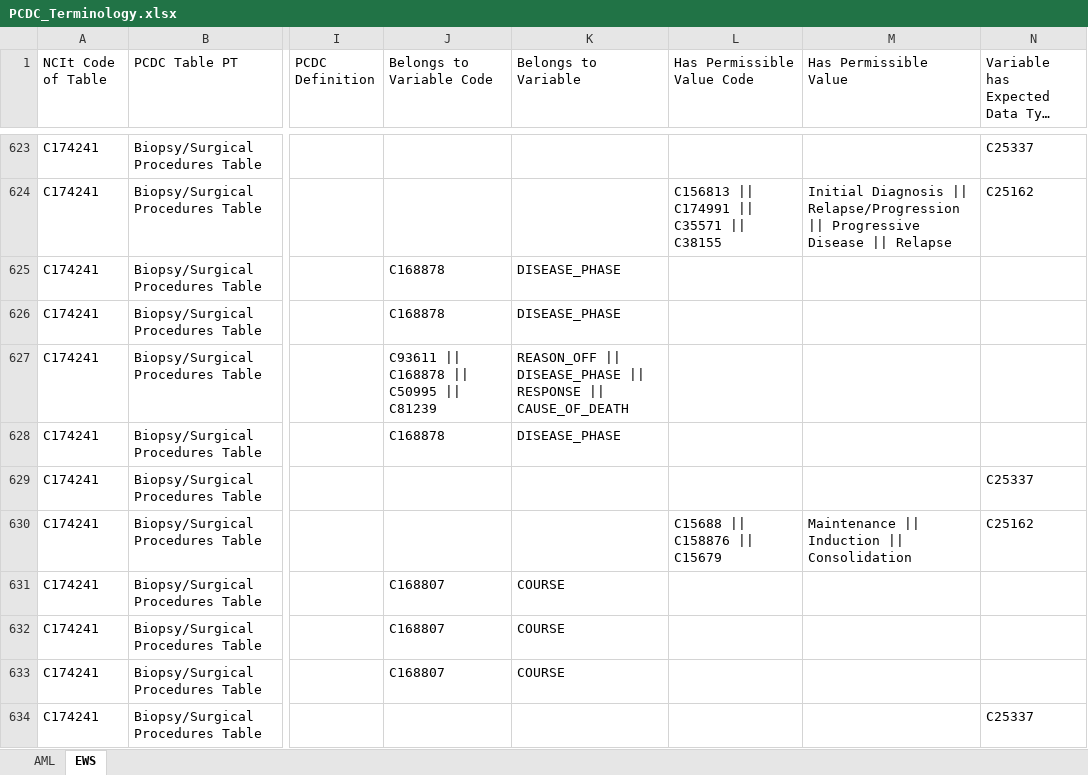
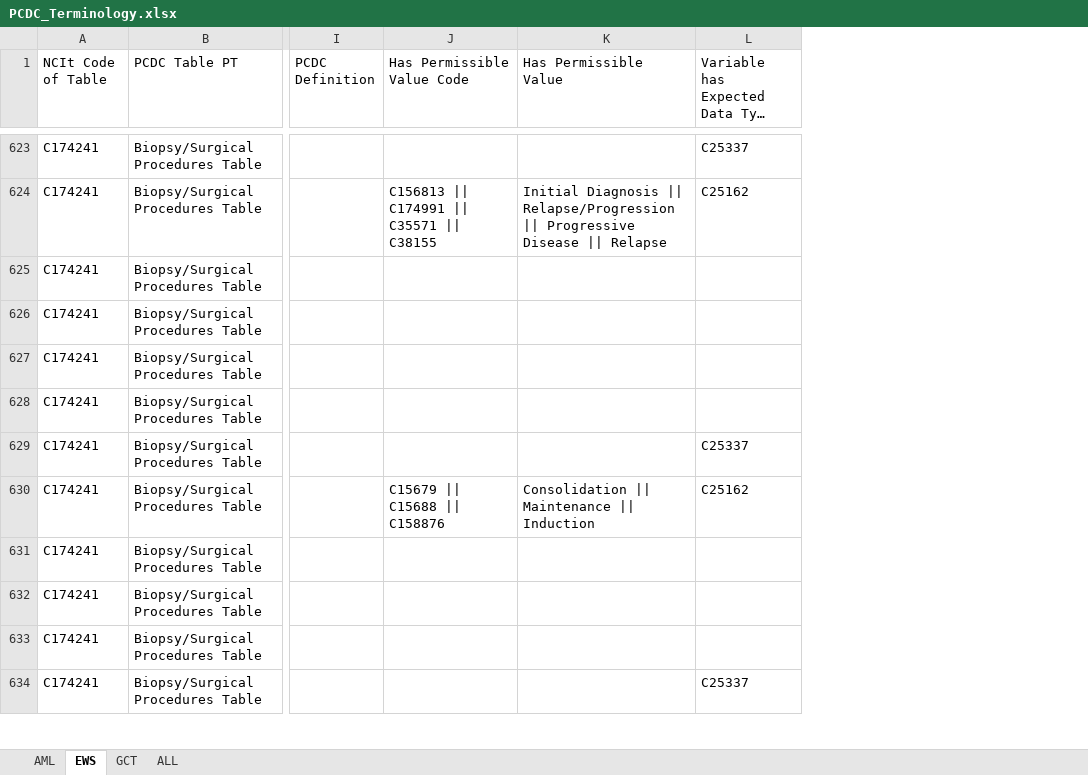
Before and after one commit to CBIIT/evs-sip-webportal, an Excel workbook: server/data_files/PCDC/PCDC_Terminology.xlsx, sheet EWS, drawn as a sheet; only a part is shown, gaps mark what is left out; long unchanged cells end in …; values as stored, in another font and other column widths than the file's, no cell formats; removed rows and columns are numbered as before the commit, all else as after; the diff covers the shown part only; the diff names each change by its address in the sheet, - before the commit and + after, or states it on an @@ line.

```diff
--- a/server/data_files/PCDC/PCDC_Terminology.xlsx (sheet EWS)
+++ b/server/data_files/PCDC/PCDC_Terminology.xlsx (sheet EWS)
+sheet tab: GCT
+sheet tab: ALL
-column J (Belongs to Variable Code), rows 625-633: C168878 | C168878 | C93611 || C168878 || C50995 || C81239 | C168878 |  |  | C168807 | C168807 | C168807
-column K (Belongs to Variable), rows 625-633: DISEASE_PHASE | DISEASE_PHASE | REASON_OFF || DISEASE_PHASE || RESPONSE || CAUSE_OF_DEATH | DISEASE_PHASE |  |  | COURSE | COURSE | COURSE
-J630 (Has Permissible Value Code): C15688 || C158876 || C15679
+J630 (Has Permissible Value Code): C15679 || C15688 || C158876
-K630 (Has Permissible Value): Maintenance || Induction || Consolidation
+K630 (Has Permissible Value): Consolidation || Maintenance || Induction
```
Also changed, not shown: 9 added rows, 4 removed rows, 5 moved rows and 268 edited cells elsewhere in this sheet, sheet AML, cell formats, 11 other files.
